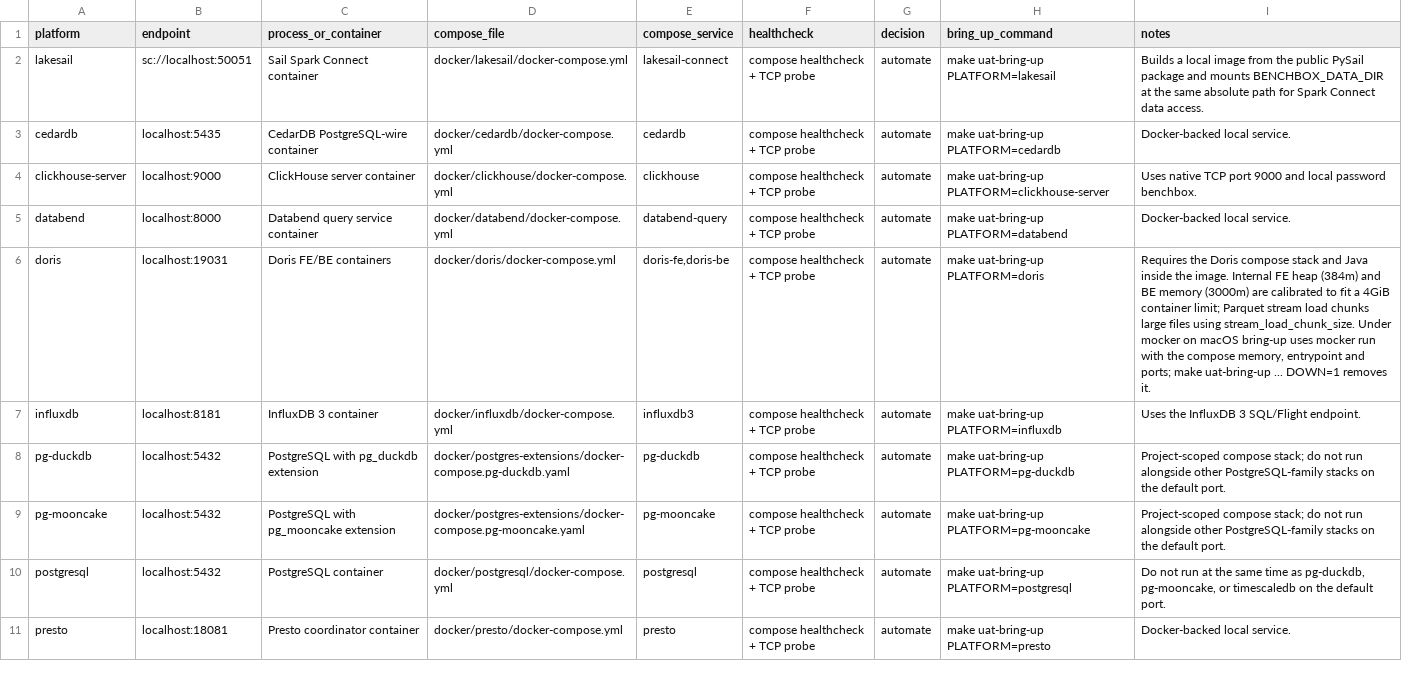
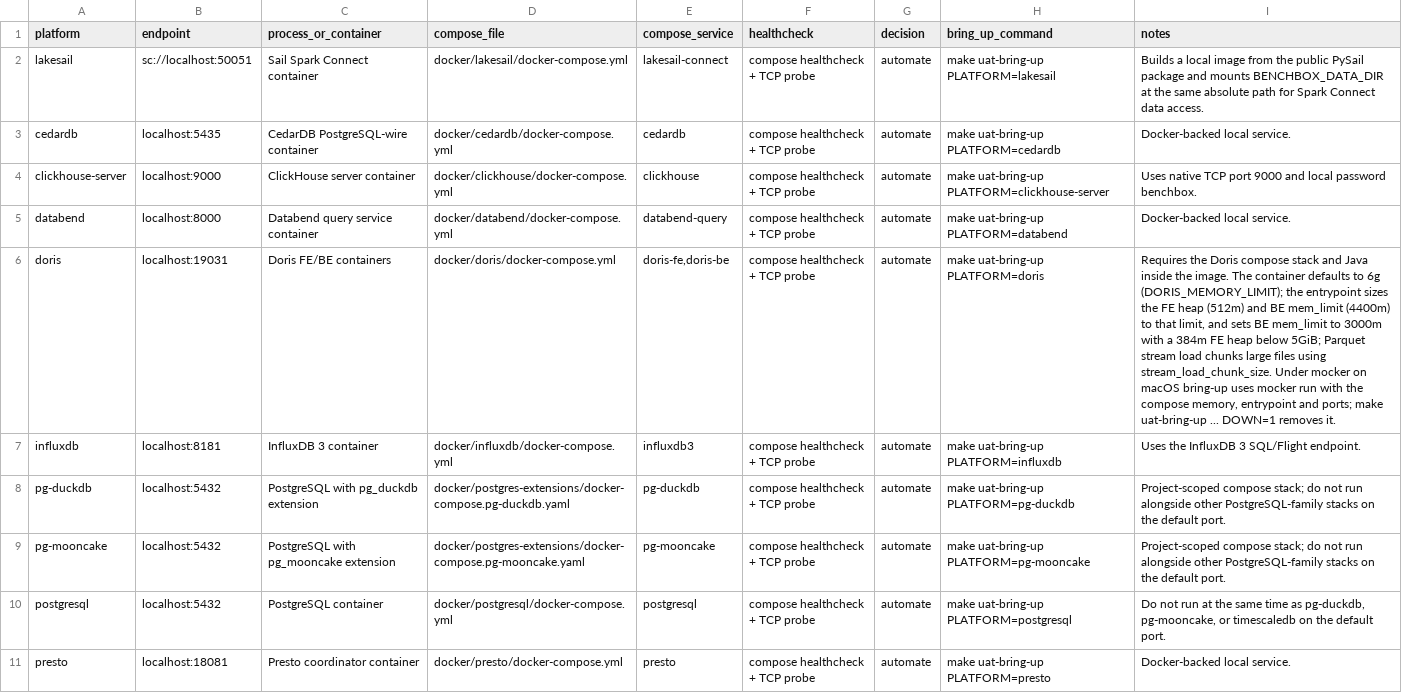
Before and after one commit to BenchBox-dev/benchbox, a TSV file: docs/operations/local-platform-provisioning.tsv, drawn as a sheet; only a part is shown; the diff names each change by its address in the sheet, - before the commit and + after, or states it on an @@ line.

Commit message:
Raise the Doris UAT container to 6g and size BE memory for it (#4159)
* Raise the Doris UAT container to 6g and size BE memory for it

The Doris joinorder cells hit MEM_LIMIT_EXCEEDED because the entrypoint capped BE mem_limit at 3000m (2.93 GiB) for every container below 8 GiB, so a larger container limit would not have reached Doris. Add a 5-8 GiB profile (FE heap 512m, BE mem_limit 4400m), default the container to 6g, and pin the new default and tier in tests.

* Document the Doris UAT container default

```diff
--- a/docs/operations/local-platform-provisioning.tsv
+++ b/docs/operations/local-platform-provisioning.tsv
-I6 (notes): …the image. Internal FE heap (384m) and BE memory (3000m) are calibrated to fit a 4GiB container limit; Parquet stream…
+I6 (notes): …the image. The container defaults to 6g (DORIS_MEMORY_LIMIT); the entrypoint sizes the FE heap (512m) and BE mem_limit (4400m) to that limit, and sets BE mem_limit to 3000m with a 384m FE heap below 5GiB; Parquet stream…
```
Also changed, not shown: 4 other files.
